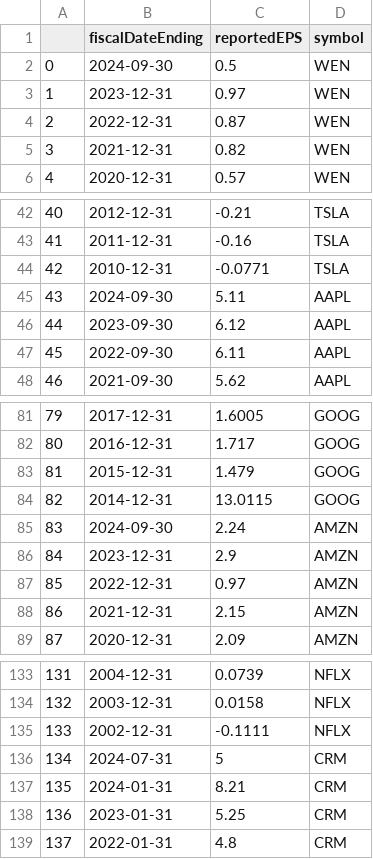
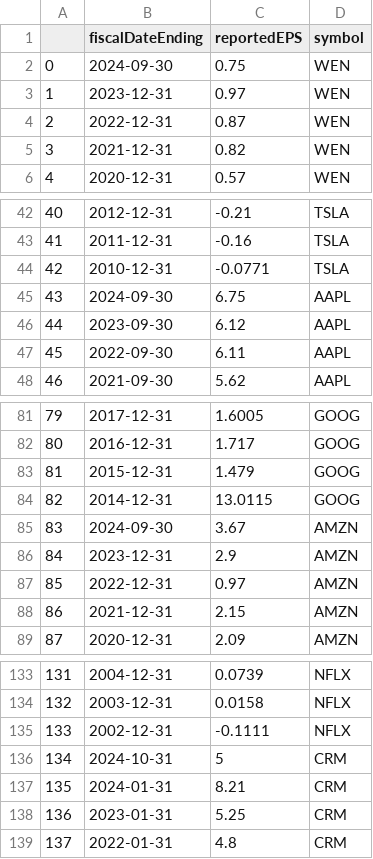
Before and after one commit to skolten27/my-blog, a CSV file: earnings_data.csv, drawn as a sheet; only a part is shown, gaps mark what is left out.

```diff
--- a/earnings_data.csv
+++ b/earnings_data.csv
@@ -1,3 +1,3 @@
 ,fiscalDateEnding,reportedEPS,symbol
-0,2024-09-30,0.5,WEN
+0,2024-09-30,0.75,WEN
 1,2023-12-31,0.97,WEN
@@ -44,3 +44,3 @@
 42,2010-12-31,-0.0771,TSLA
-43,2024-09-30,5.11,AAPL
+43,2024-09-30,6.75,AAPL
 44,2023-09-30,6.12,AAPL
@@ -84,3 +84,3 @@
 82,2014-12-31,13.0115,GOOG
-83,2024-09-30,2.24,AMZN
+83,2024-09-30,3.67,AMZN
 84,2023-12-31,2.9,AMZN
@@ -135,3 +135,3 @@
 133,2002-12-31,-0.1111,NFLX
-134,2024-07-31,5,CRM
+134,2024-10-31,5,CRM
 135,2024-01-31,8.21,CRM
```
Also changed, not shown: combined_data.csv, 1 other file.
